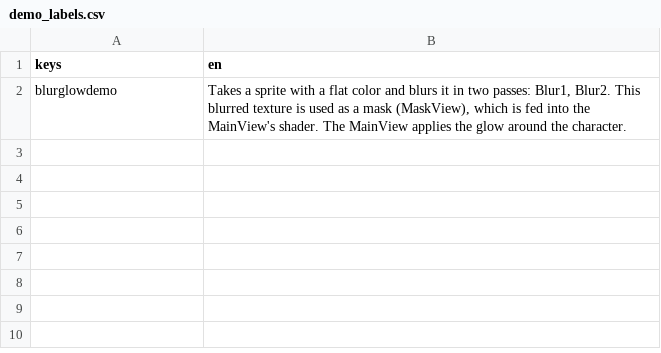
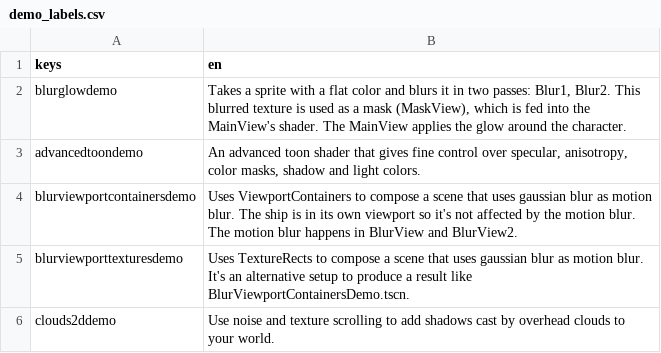
Before and after one commit to gdquest-demos/godot-shaders, a CSV file: godot/Demos/labels/demo_labels.csv, drawn as a sheet.

Commit message:
chore: add csv strings and setup
couds2d, 3 blur demos, advanced toon

```diff
--- a/godot/Demos/labels/demo_labels.csv
+++ b/godot/Demos/labels/demo_labels.csv
@@ -2 +2,5 @@ keys,en
 blurglowdemo,"Takes a sprite with a flat color and blurs it in two passes: Blur1, Blur2. This blurred texture is used as a mask (MaskView), which is fed into the MainView's shader. The MainView applies the glow around the character."
+advancedtoondemo,"An advanced toon shader that gives fine control over specular, anisotropy, color masks, shadow and light colors."
+blurviewportcontainersdemo,Uses ViewportContainers to compose a scene that uses gaussian blur as motion blur. The ship is in its own viewport so it's not affected by the motion blur. The motion blur happens in BlurView and BlurView2.
+blurviewporttexturesdemo,Uses TextureRects to compose a scene that uses gaussian blur as motion blur. It's an alternative setup to produce a result like BlurViewportContainersDemo.tscn.
+clouds2ddemo,Use noise and texture scrolling to add shadows cast by overhead clouds to your world.
```
Also changed, not shown: 8 other files.
